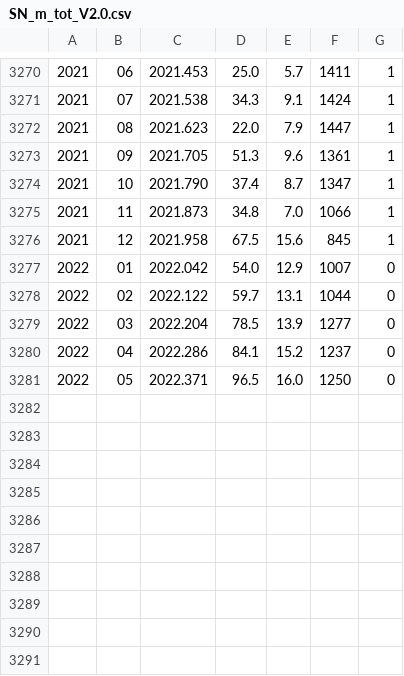
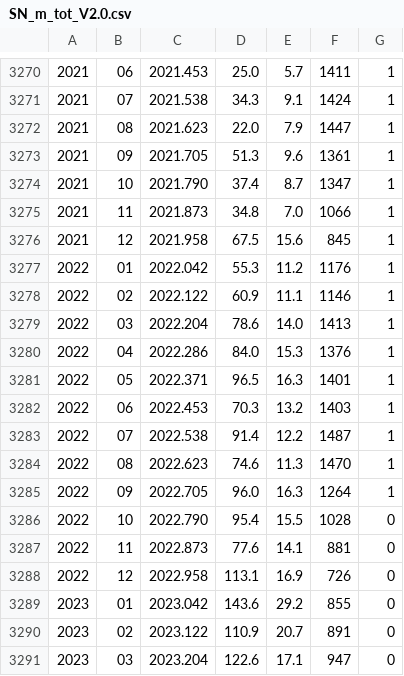
Before and after one commit to jack-eddy-symposium/interconnection-sun-climate, a CSV file: data/Sunspot Number/SN_m_tot_V2.0.csv, drawn as a sheet; only a part is shown, gaps mark what is left out.

Commit message:
update ssn series

```diff
--- a/data/Sunspot Number/SN_m_tot_V2.0.csv
+++ b/data/Sunspot Number/SN_m_tot_V2.0.csv
@@ -3276,6 +3276,16 @@
 2021;12;2021.958;  67.5; 15.6;  845;1
-2022;01;2022.042;  54.0; 12.9; 1007;0
-2022;02;2022.122;  59.7; 13.1; 1044;0
-2022;03;2022.204;  78.5; 13.9; 1277;0
-2022;04;2022.286;  84.1; 15.2; 1237;0
-2022;05;2022.371;  96.5; 16.0; 1250;0
+2022;01;2022.042;  55.3; 11.2; 1176;1
+2022;02;2022.122;  60.9; 11.1; 1146;1
+2022;03;2022.204;  78.6; 14.0; 1413;1
+2022;04;2022.286;  84.0; 15.3; 1376;1
+2022;05;2022.371;  96.5; 16.3; 1401;1
+2022;06;2022.453;  70.3; 13.2; 1403;1
+2022;07;2022.538;  91.4; 12.2; 1487;1
+2022;08;2022.623;  74.6; 11.3; 1470;1
+2022;09;2022.705;  96.0; 16.3; 1264;1
+2022;10;2022.790;  95.4; 15.5; 1028;0
+2022;11;2022.873;  77.6; 14.1;  881;0
+2022;12;2022.958; 113.1; 16.9;  726;0
+2023;01;2023.042; 143.6; 29.2;  855;0
+2023;02;2023.122; 110.9; 20.7;  891;0
+2023;03;2023.204; 122.6; 17.1;  947;0
```
